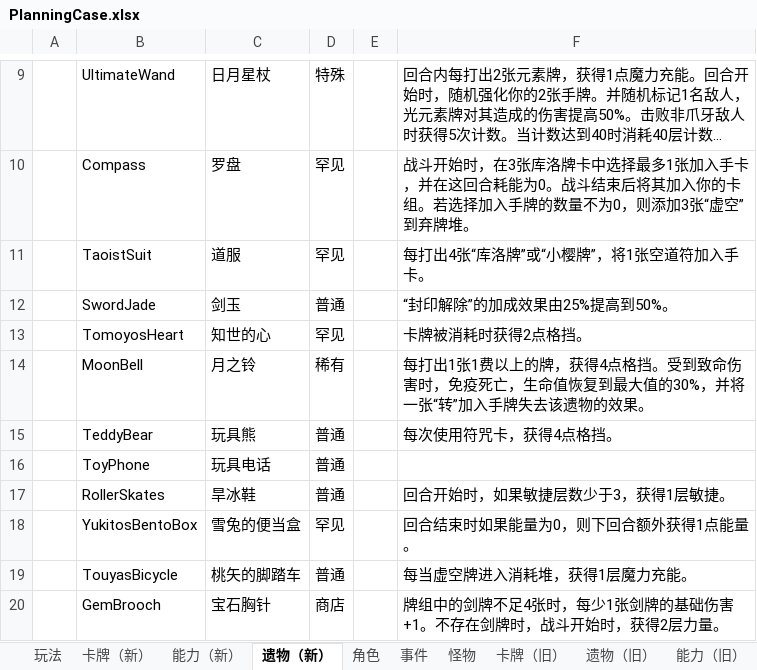
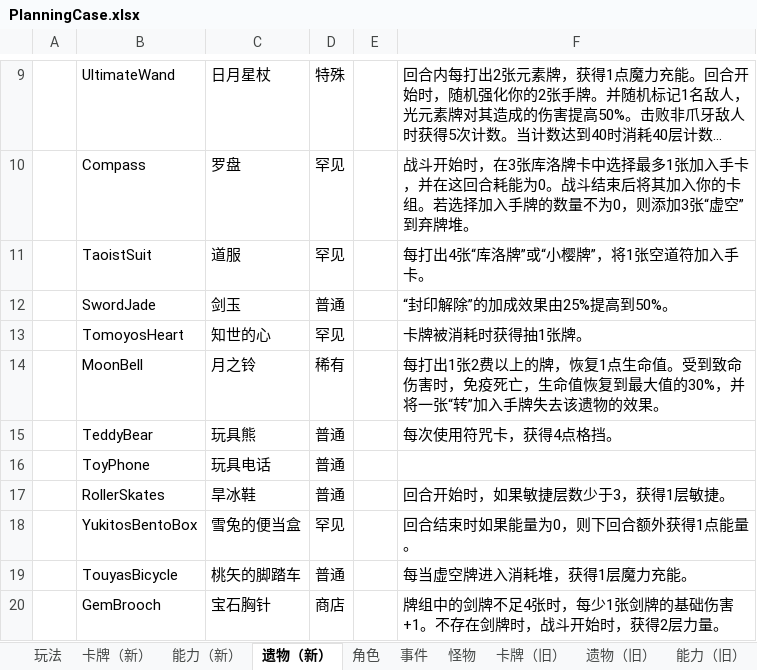
Before and after one commit to tuzishu/KinomotoSakuraMod, an Excel workbook: Excel/PlanningCase.xlsx, sheet 遗物（新）, drawn as a sheet; only a part is shown, gaps mark what is left out; long unchanged cells end in …; values as stored, in another font and other column widths than the file's, no borders; the diff names each change by its address in the sheet, - before the commit and + after, or states it on an @@ line.

```diff
--- a/Excel/PlanningCase.xlsx (sheet 遗物（新）)
+++ b/Excel/PlanningCase.xlsx (sheet 遗物（新）)
-F13: 卡牌被消耗时获得2点格挡。
+F13: 卡牌被消耗时获得抽1张牌。
-F14: …打出1张1费以上的牌，获得4点格挡。受到致…
+F14: …打出1张2费以上的牌，恢复1点生命值。受到致…
```
Also changed, not shown: sheet 卡牌（新）, 38 other files.
